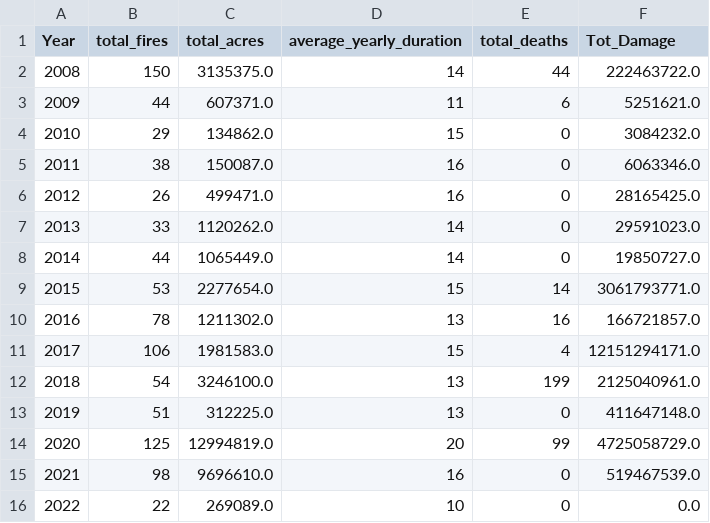
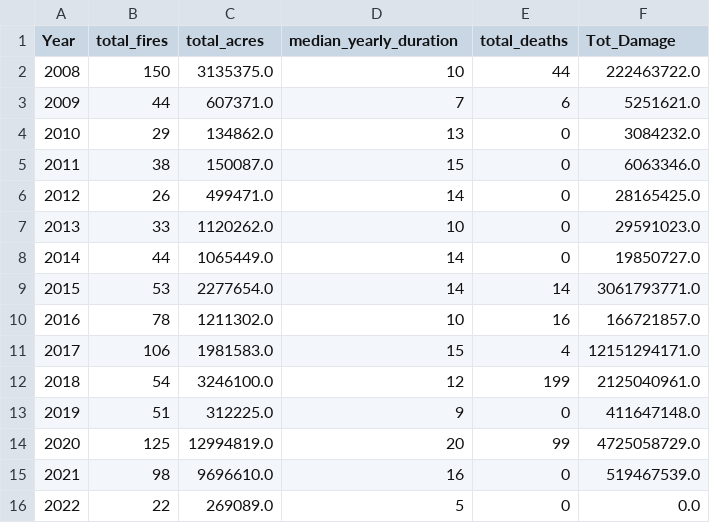
Before and after one commit to LegallyNotBlonde/Fire-Analysis, a CSV file: Outputs/yearly_stats.csv, drawn as a sheet.

```diff
--- a/Outputs/yearly_stats.csv
+++ b/Outputs/yearly_stats.csv
@@ -1,16 +1,16 @@
-Year,total_fires,total_acres,average_yearly_duration,total_deaths,Tot_Damage
-2008,150,3135375.0,14,44,222463722.0
-2009,44,607371.0,11,6,5251621.0
-2010,29,134862.0,15,0,3084232.0
-2011,38,150087.0,16,0,6063346.0
-2012,26,499471.0,16,0,28165425.0
-2013,33,1120262.0,14,0,29591023.0
+Year,total_fires,total_acres,median_yearly_duration,total_deaths,Tot_Damage
+2008,150,3135375.0,10,44,222463722.0
+2009,44,607371.0,7,6,5251621.0
+2010,29,134862.0,13,0,3084232.0
+2011,38,150087.0,15,0,6063346.0
+2012,26,499471.0,14,0,28165425.0
+2013,33,1120262.0,10,0,29591023.0
 2014,44,1065449.0,14,0,19850727.0
-2015,53,2277654.0,15,14,3061793771.0
-2016,78,1211302.0,13,16,166721857.0
+2015,53,2277654.0,14,14,3061793771.0
+2016,78,1211302.0,10,16,166721857.0
 2017,106,1981583.0,15,4,12151294171.0
-2018,54,3246100.0,13,199,2125040961.0
-2019,51,312225.0,13,0,411647148.0
+2018,54,3246100.0,12,199,2125040961.0
+2019,51,312225.0,9,0,411647148.0
 2020,125,12994819.0,20,99,4725058729.0
 2021,98,9696610.0,16,0,519467539.0
-2022,22,269089.0,10,0,0.0
+2022,22,269089.0,5,0,0.0
```
Also changed, not shown: Outputs/monthly_stats.csv, 5 other files.
